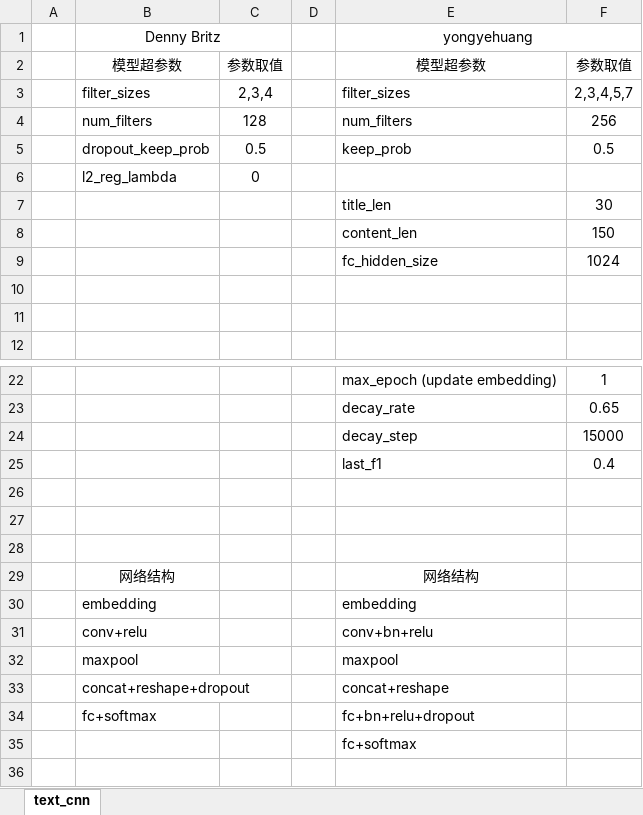
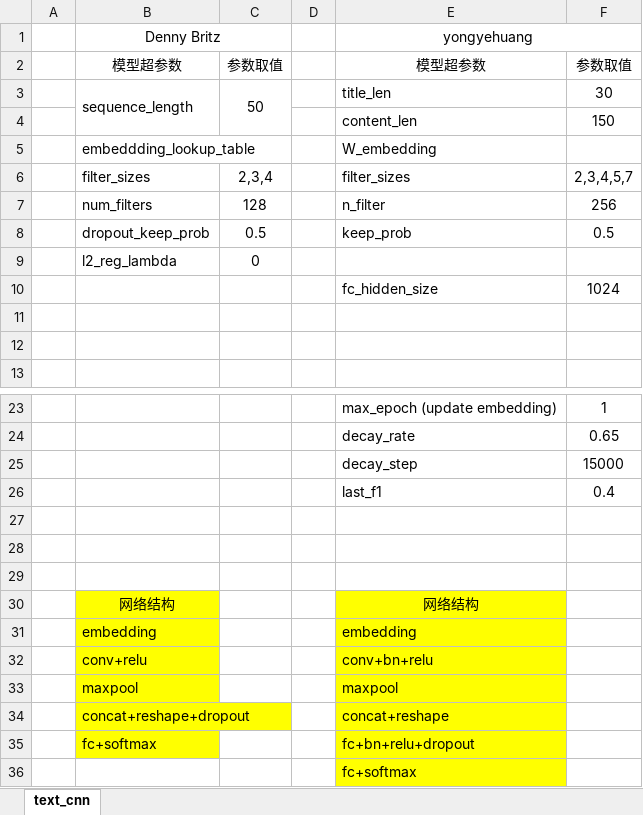
Before and after one commit to Genpeng/datagrand-text-classification, an Excel workbook: 参数对比.xlsx, sheet text_cnn, drawn as a sheet; only a part is shown, gaps mark what is left out; values as stored, in another font and other column widths than the file's, no borders; removed rows and columns are numbered as before the commit, all else as after; the diff names each change by its address in the sheet, - before the commit and + after, or states it on an @@ line.

```diff
--- a/参数对比.xlsx (sheet text_cnn)
+++ b/参数对比.xlsx (sheet text_cnn)
+row 3:  | sequence_length | 50 |  | title_len | 30
@@ row 8 moved to row 4: content_len @@
+row 5:  | embeddding_lookup_table |  |  | W_embedding
-E7: num_filters
+E7: n_filter
-row 7:  |  |  |  | title_len | 30
-B30:B35 fill: none
+B30:B35 fill: #FFFF00
-E30:E36 fill: none
+E30:E36 fill: #FFFF00
```
Also changed, not shown: 4 other files.
